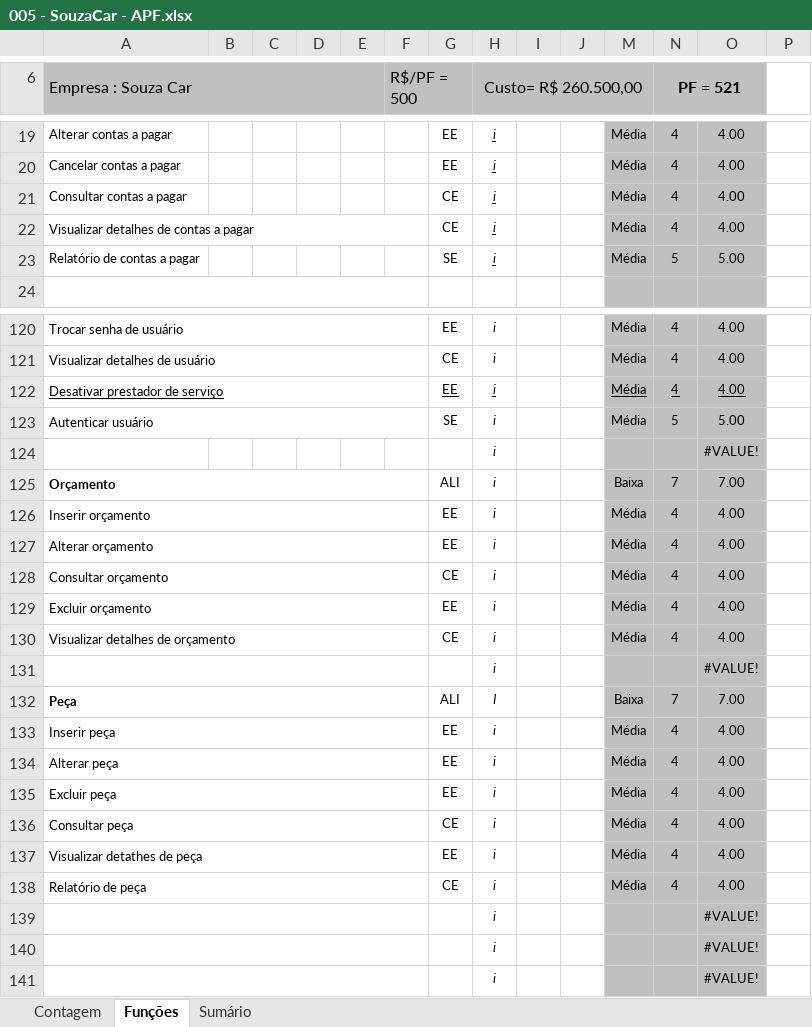
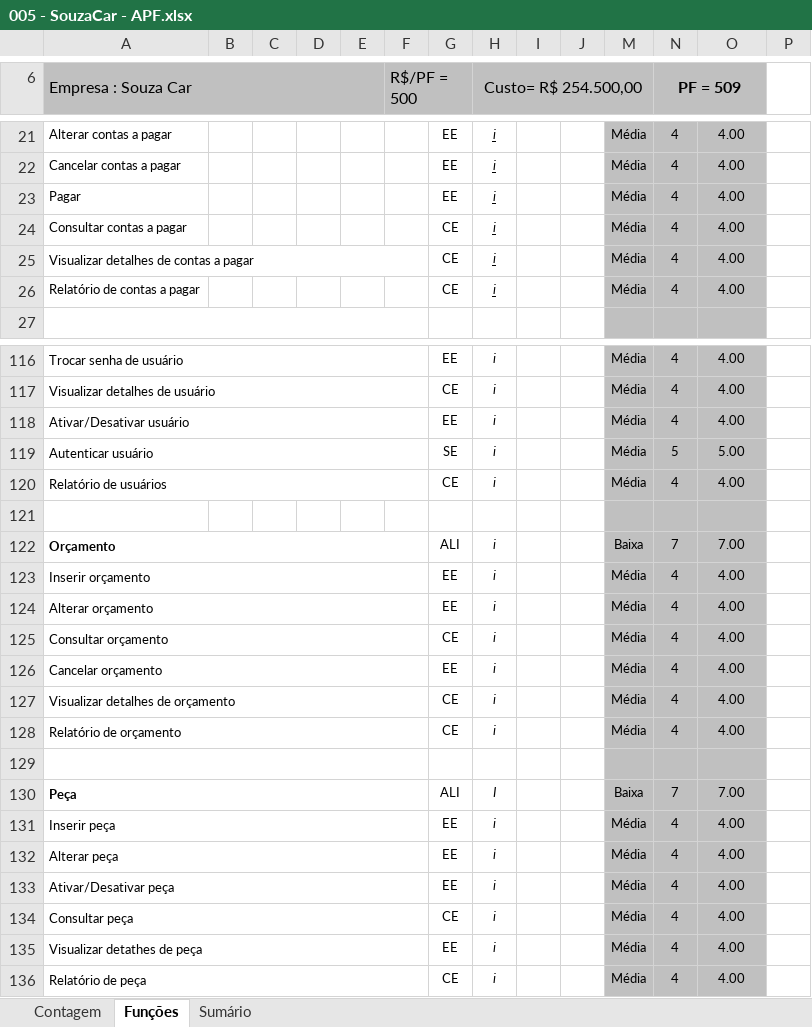
Before and after one commit to PraticaProfissional/SouzaCar, an Excel workbook: 2 - Requisitos/2.5 - Planilha_de_Contagem/005 - SouzaCar - APF.xlsx, sheet Funções, drawn as a sheet; only a part is shown, gaps mark what is left out; values as stored, in another font and other column widths than the file's, no borders; charts and pictures and conditional formats not drawn; removed rows and columns are numbered as before the commit, all else as after; the diff covers the shown part only; the diff names each change by its address in the sheet, - before the commit and + after, or states it on an @@ line.

```diff
--- a/2 - Requisitos/2.5 - Planilha_de_Contagem/005 - SouzaCar - APF.xlsx (sheet Funções)
+++ b/2 - Requisitos/2.5 - Planilha_de_Contagem/005 - SouzaCar - APF.xlsx (sheet Funções)
-H6: Custo= R$ 260.500,00
+H6: Custo= R$ 254.500,00
-N6: PF = 521
+N6: PF = 509
+row 23: Pagar |  |  |  |  |  | EE | i |  |  | Média | 4 | 4.00
-G26: SE
+G26: CE
-N26 (PF = 509): 5
+N26 (PF = 509): 4
-O26: 5.00
+O26: 4.00
-A118 (Empresa : Souza Car): Desativar prestador de serviço
+A118 (Empresa : Souza Car): Ativar/Desativar usuário
-A118 underline: on
+A118 underline: off
-G118:H118 underline: on
+G118:H118 underline: off
-M118:O118 underline: on
+M118:O118 underline: off
+row 120: Relatório de usuários |  |  |  |  |  | CE | i |  |  | Média | 4 | 4.00
-row 121:  |  |  |  |  |  |  | i |  |  |  |  | #VALUE!
+row 121: (empty)
-A126 (Empresa : Souza Car): Excluir orçamento
+A126 (Empresa : Souza Car): Cancelar orçamento
+row 128: Relatório de orçamento |  |  |  |  |  | CE | i |  |  | Média | 4 | 4.00
-row 129:  |  |  |  |  |  |  | i |  |  |  |  | #VALUE!
+row 129: (empty)
-A133 (Empresa : Souza Car): Excluir peça
+A133 (Empresa : Souza Car): Ativar/Desativar peça
-row 139:  |  |  |  |  |  |  | i |  |  |  |  | #VALUE!
-row 140:  |  |  |  |  |  |  | i |  |  |  |  | #VALUE!
-row 141:  |  |  |  |  |  |  | i |  |  |  |  | #VALUE!
```
Also changed, not shown: 6 added rows, 11 removed rows, 34 edited cells and merged cells elsewhere in this sheet, sheet Sumário, sheet Contagem, formulas that keep their value, hidden cells, charts or pictures.
